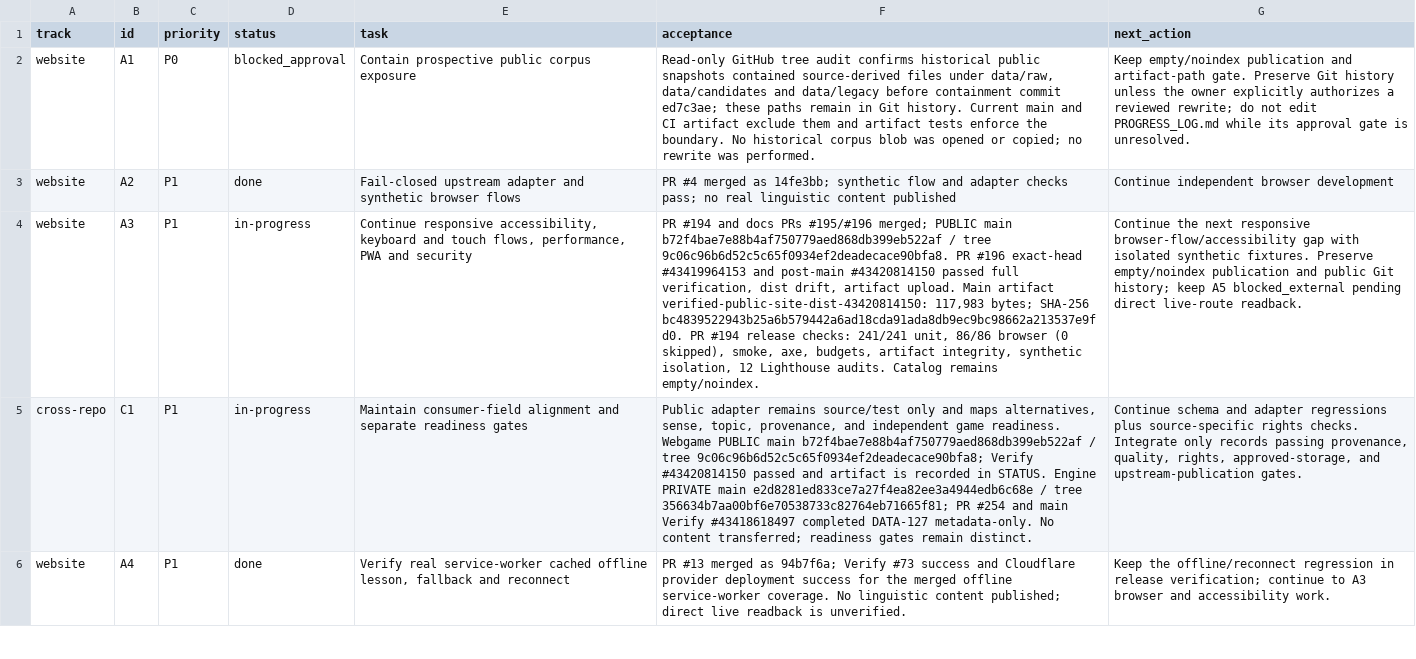
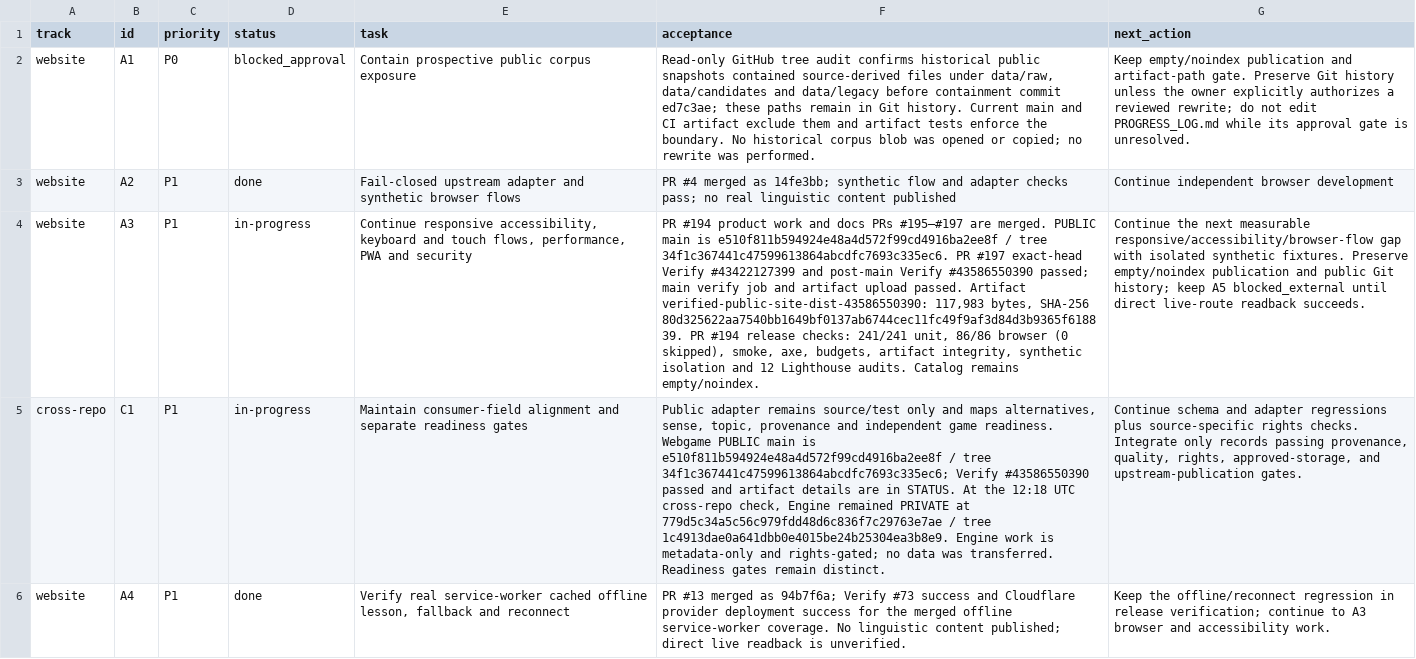
Before and after one commit to drewsebastians/webgame-bataktoba-indo, a CSV file: WORK_QUEUE.csv, drawn as a sheet; only a part is shown; the diff covers the shown part only; the diff names each change by its address in the sheet, - before the commit and + after, or states it on an @@ line.

Commit message:
docs: checkpoint PR #197 verification
Refresh Webgame status, handoff, execution plan, product plan, and queue after PR #197 post-merge verification.

```diff
--- a/WORK_QUEUE.csv
+++ b/WORK_QUEUE.csv
-F4 (acceptance): PR #194 and docs PRs #195/#196 merged; PUBLIC main b72f4bae7e88b4af750779aed868db399eb522af / tree 9c06c96b6d52c5c65f0934ef2deadecace90bfa8. PR #196 exact-head #43419964153 and post-main #43420814150 passed full verification, dist drift, artifact upload. Main artifact verified-public-site-dist-43420814150: 117,983 bytes; SHA-256 bc4839522943b25a6b579442a6ad18cda91ada8db9ec9bc98662a213537e9fd0. PR #194 release checks: 241/241 unit, 86/86 browser (0 skipped), smoke, axe, budgets, artifact integrity, synthetic isolation, 12 Lighthouse…
+F4 (acceptance): PR #194 product work and docs PRs #195–#197 are merged. PUBLIC main is e510f811b594924e48a4d572f99cd4916ba2ee8f / tree 34f1c367441c47599613864abcdfc7693c335ec6. PR #197 exact-head Verify #43422127399 and post-main Verify #43586550390 passed; main verify job and artifact upload passed. Artifact verified-public-site-dist-43586550390: 117,983 bytes, SHA-256 80d325622aa7540bb1649bf0137ab6744cec11fc49f9af3d84d3b9365f618839. PR #194 release checks: 241/241 unit, 86/86 browser (0 skipped), smoke, axe, budgets, artifact integrity, synthetic isolation and 12 Lighthouse…
-G4 (next_action): …the next responsive browser-flow/accessibility gap with isolated synthetic fixtures. Preserve empty/noindex publication and public Git history; keep A5 blocked_external pending direct live-route readback.
+G4 (next_action): …the next measurable responsive/accessibility/browser-flow gap with isolated synthetic fixtures. Preserve empty/noindex publication and public Git history; keep A5 blocked_external until direct live-route readback succeeds.
-F5 (acceptance): …sense, topic, provenance, and independent game readiness. Webgame PUBLIC main b72f4bae7e88b4af750779aed868db399eb522af / tree 9c06c96b6d52c5c65f0934ef2deadecace90bfa8; Verify #43420814150 passed and artifact is recorded in STATUS. Engine PRIVATE main e2d8281ed833ce7a27f4ea82ee3a4944edb6c68e / tree 356634b7aa00bf6e70538733c82764eb71665f81; PR #254 and main Verify #43418618497 completed DATA-127 metadata-only. No content transferred; readiness gates remain…
+F5 (acceptance): …sense, topic, provenance and independent game readiness. Webgame PUBLIC main is e510f811b594924e48a4d572f99cd4916ba2ee8f / tree 34f1c367441c47599613864abcdfc7693c335ec6; Verify #43586550390 passed and artifact details are in STATUS. At the 12:18 UTC cross-repo check, Engine remained PRIVATE at 779d5c34a5c56c979fdd48d6c836f7c29763e7ae / tree 1c4913dae0a641dbb0e4015be24b25304ea3b8e9. Engine work is metadata-only and rights-gated; no data was transferred. Readiness gates remain…
```
Also changed, not shown: 1 edited cell elsewhere in this file, 4 other files.
